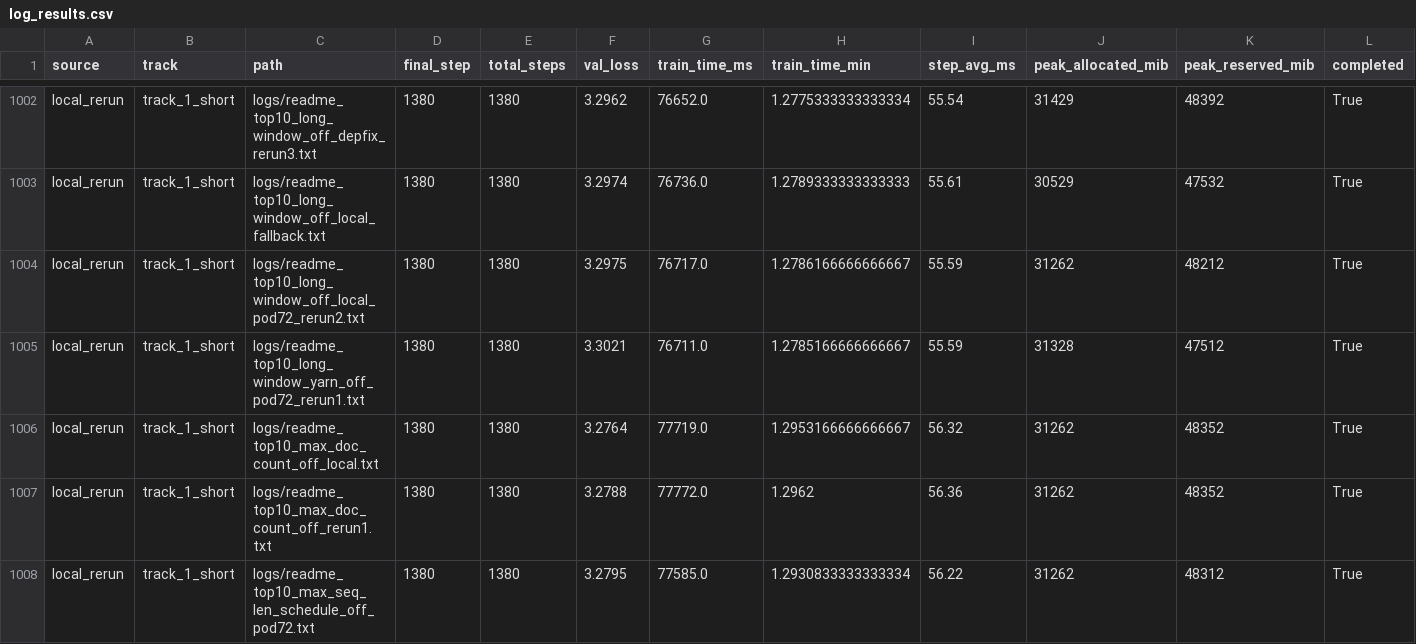
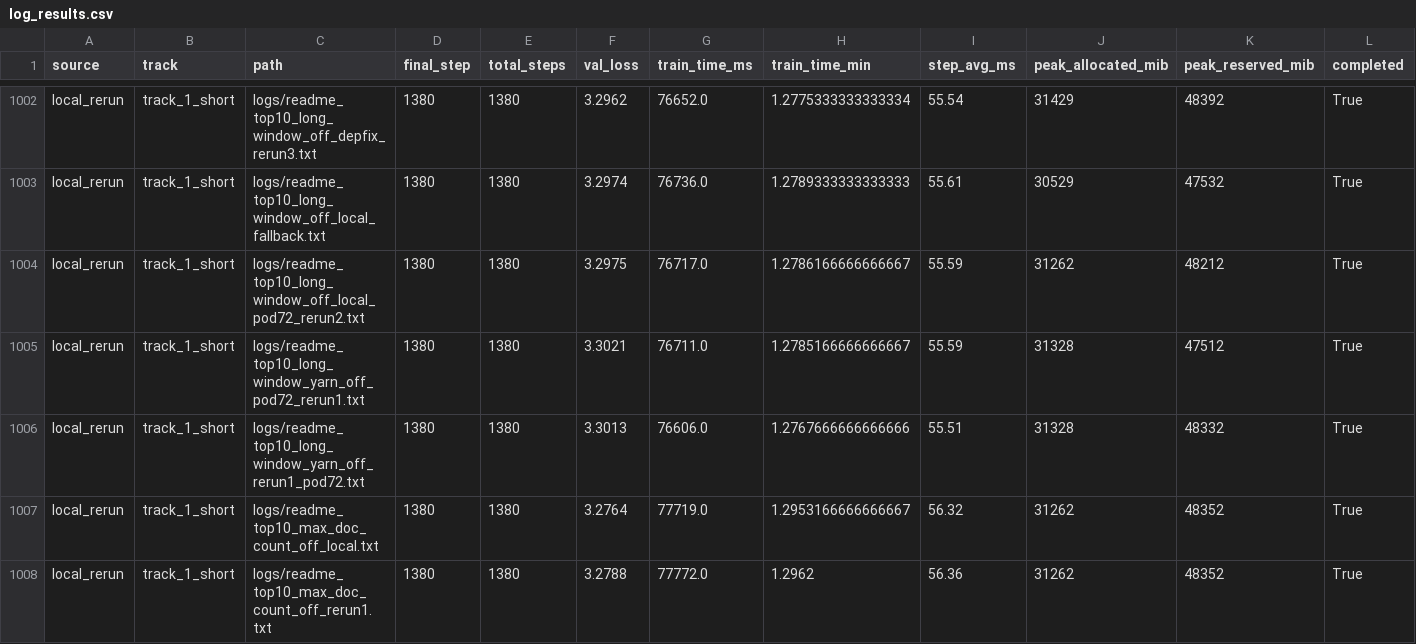
Before and after one commit to novitalabs/modded-nanogpt, a CSV file: experiments/results/log_results.csv, drawn as a sheet; only a part is shown, gaps mark what is left out; the shorter side is filled out with more unchanged rows; rows hold the shown columns only; the diff names each change by its address in the sheet, - before the commit and + after, or states it on an @@ line.

```diff
--- a/experiments/results/log_results.csv
+++ b/experiments/results/log_results.csv
+row 1006: local_rerun | track_1_short | logs/readme_top10_long_window_yarn_off_rerun1_pod72.txt | 1380 | 1380 | 3.3013 | 76606.0 | 1.2767666666666666 | 55.51 | 31328 | 48332 | True
```
Also changed, not shown: experiments/results/local_reruns.csv, experiments/results/readme_top10_ablation_results.csv, 5 other files.
